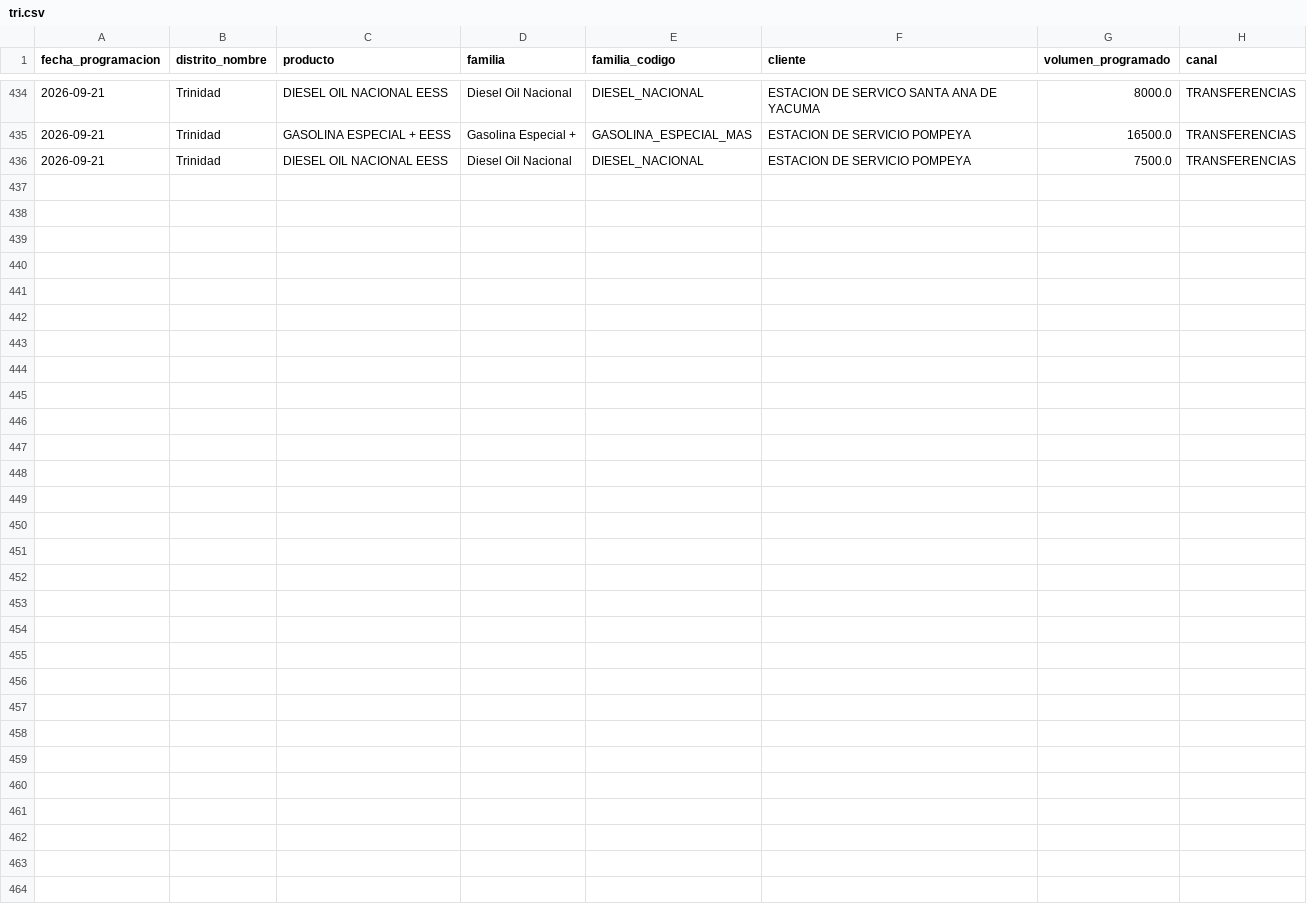
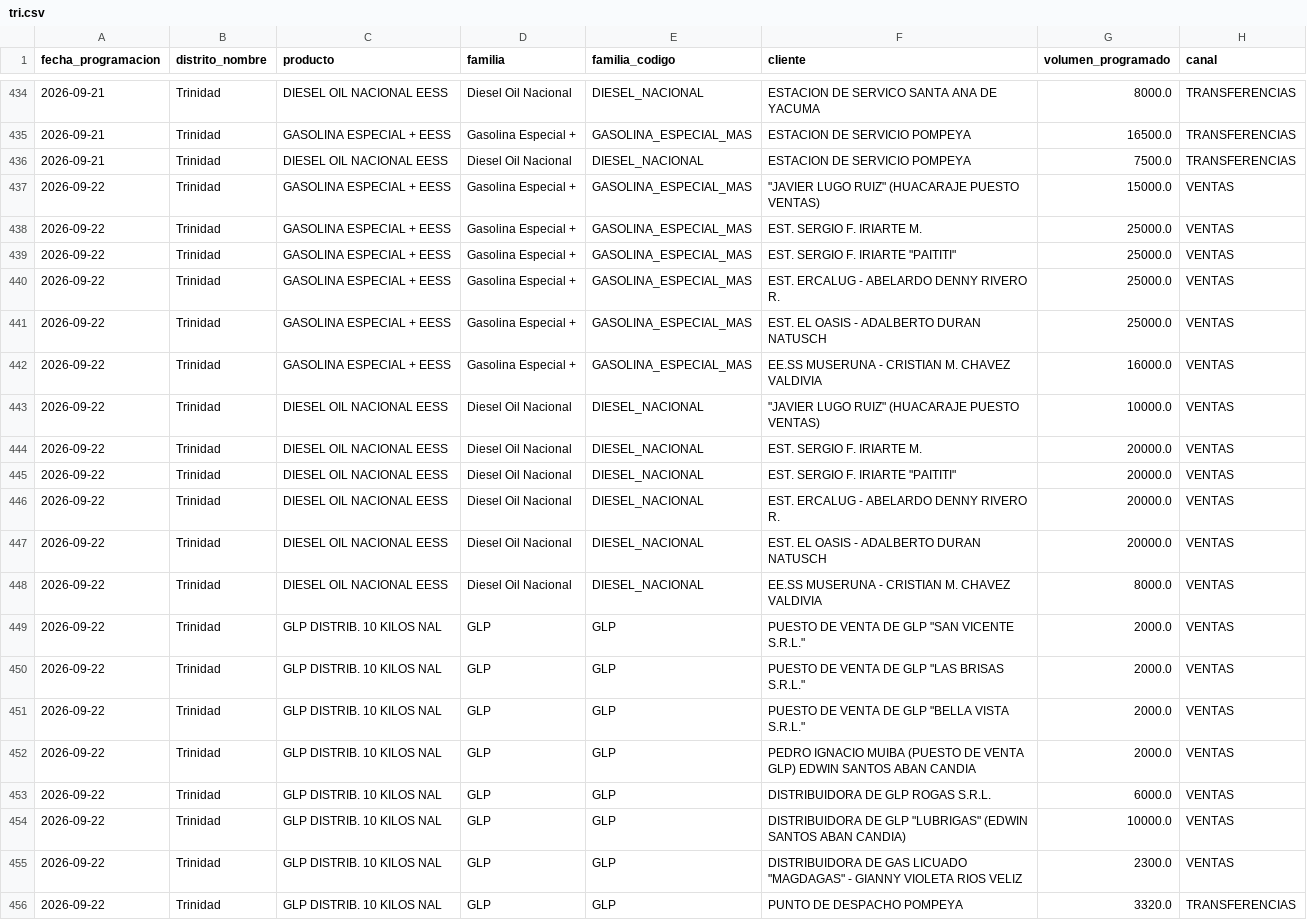
Before and after one commit to mauforonda/data-triage, a CSV file: hidrocarburos/abastecimiento/data/programacion/tri.csv, drawn as a sheet; only a part is shown, gaps mark what is left out; the diff names each change by its address in the sheet, - before the commit and + after, or states it on an @@ line.

```diff
--- a/hidrocarburos/abastecimiento/data/programacion/tri.csv
+++ b/hidrocarburos/abastecimiento/data/programacion/tri.csv
+row 437: 2026-09-22 | Trinidad | GASOLINA ESPECIAL + EESS | Gasolina Especial + | GASOLINA_ESPECIAL_MAS | "JAVIER LUGO RUIZ" (HUACARAJE PUESTO VENTAS) | 15000.0 | VENTAS
+row 438: 2026-09-22 | Trinidad | GASOLINA ESPECIAL + EESS | Gasolina Especial + | GASOLINA_ESPECIAL_MAS | EST. SERGIO F. IRIARTE M. | 25000.0 | VENTAS
+row 439: 2026-09-22 | Trinidad | GASOLINA ESPECIAL + EESS | Gasolina Especial + | GASOLINA_ESPECIAL_MAS | EST. SERGIO F. IRIARTE "PAITITI" | 25000.0 | VENTAS
+row 440: 2026-09-22 | Trinidad | GASOLINA ESPECIAL + EESS | Gasolina Especial + | GASOLINA_ESPECIAL_MAS | EST. ERCALUG - ABELARDO DENNY RIVERO R. | 25000.0 | VENTAS
+row 441: 2026-09-22 | Trinidad | GASOLINA ESPECIAL + EESS | Gasolina Especial + | GASOLINA_ESPECIAL_MAS | EST. EL OASIS - ADALBERTO DURAN NATUSCH | 25000.0 | VENTAS
+row 442: 2026-09-22 | Trinidad | GASOLINA ESPECIAL + EESS | Gasolina Especial + | GASOLINA_ESPECIAL_MAS | EE.SS MUSERUNA - CRISTIAN M. CHAVEZ VALDIVIA | 16000.0 | VENTAS
+row 443: 2026-09-22 | Trinidad | DIESEL OIL NACIONAL EESS | Diesel Oil Nacional | DIESEL_NACIONAL | "JAVIER LUGO RUIZ" (HUACARAJE PUESTO VENTAS) | 10000.0 | VENTAS
+row 444: 2026-09-22 | Trinidad | DIESEL OIL NACIONAL EESS | Diesel Oil Nacional | DIESEL_NACIONAL | EST. SERGIO F. IRIARTE M. | 20000.0 | VENTAS
+row 445: 2026-09-22 | Trinidad | DIESEL OIL NACIONAL EESS | Diesel Oil Nacional | DIESEL_NACIONAL | EST. SERGIO F. IRIARTE "PAITITI" | 20000.0 | VENTAS
+row 446: 2026-09-22 | Trinidad | DIESEL OIL NACIONAL EESS | Diesel Oil Nacional | DIESEL_NACIONAL | EST. ERCALUG - ABELARDO DENNY RIVERO R. | 20000.0 | VENTAS
+row 447: 2026-09-22 | Trinidad | DIESEL OIL NACIONAL EESS | Diesel Oil Nacional | DIESEL_NACIONAL | EST. EL OASIS - ADALBERTO DURAN NATUSCH | 20000.0 | VENTAS
+row 448: 2026-09-22 | Trinidad | DIESEL OIL NACIONAL EESS | Diesel Oil Nacional | DIESEL_NACIONAL | EE.SS MUSERUNA - CRISTIAN M. CHAVEZ VALDIVIA | 8000.0 | VENTAS
+row 449: 2026-09-22 | Trinidad | GLP DISTRIB. 10 KILOS NAL | GLP | GLP | PUESTO DE VENTA DE GLP "SAN VICENTE S.R.L." | 2000.0 | VENTAS
+row 450: 2026-09-22 | Trinidad | GLP DISTRIB. 10 KILOS NAL | GLP | GLP | PUESTO DE VENTA DE GLP "LAS BRISAS S.R.L." | 2000.0 | VENTAS
+row 451: 2026-09-22 | Trinidad | GLP DISTRIB. 10 KILOS NAL | GLP | GLP | PUESTO DE VENTA DE GLP "BELLA VISTA S.R.L." | 2000.0 | VENTAS
+row 452: 2026-09-22 | Trinidad | GLP DISTRIB. 10 KILOS NAL | GLP | GLP | PEDRO IGNACIO MUIBA (PUESTO DE VENTA GLP) EDWIN SANTOS ABAN CANDIA | 2000.0 | VENTAS
+row 453: 2026-09-22 | Trinidad | GLP DISTRIB. 10 KILOS NAL | GLP | GLP | DISTRIBUIDORA DE GLP ROGAS S.R.L. | 6000.0 | VENTAS
+row 454: 2026-09-22 | Trinidad | GLP DISTRIB. 10 KILOS NAL | GLP | GLP | DISTRIBUIDORA DE GLP "LUBRIGAS" (EDWIN SANTOS ABAN CANDIA) | 10000.0 | VENTAS
+row 455: 2026-09-22 | Trinidad | GLP DISTRIB. 10 KILOS NAL | GLP | GLP | DISTRIBUIDORA DE GAS LICUADO "MAGDAGAS" - GIANNY VIOLETA RIOS VELIZ | 2300.0 | VENTAS
+row 456: 2026-09-22 | Trinidad | GLP DISTRIB. 10 KILOS NAL | GLP | GLP | PUNTO DE DESPACHO POMPEYA | 3320.0 | TRANSFERENCIAS
```
Also changed, not shown: hidrocarburos/abastecimiento/data/despachos/pot.csv, hidrocarburos/abastecimiento/data/despachos/sjc.csv, 37 other files.
